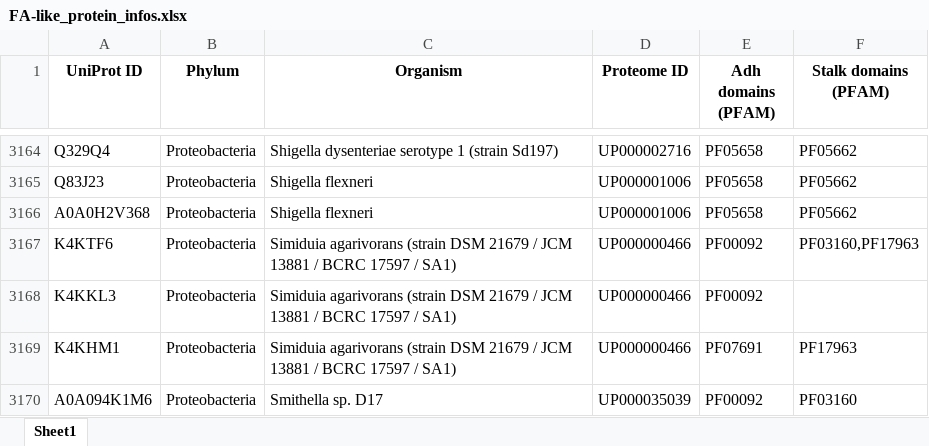
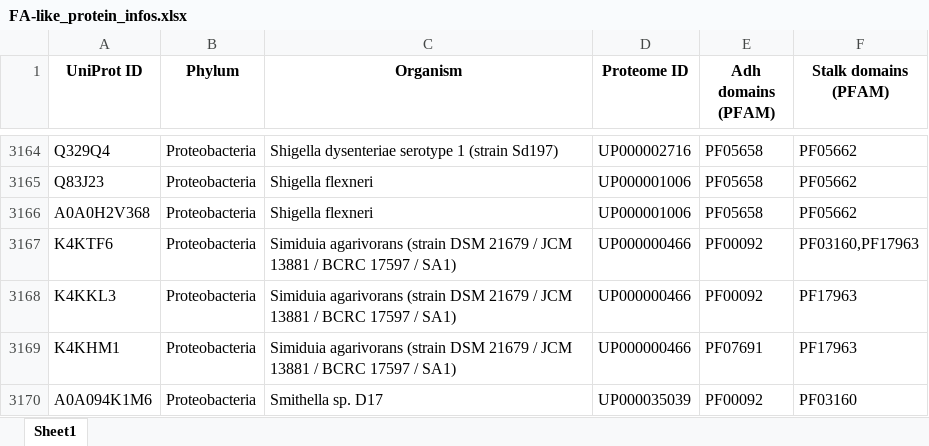
Before and after one commit to VivianMonzon/FA-like_proteins, an Excel workbook: FA-like_protein_infos.xlsx, sheet Sheet1, drawn as a sheet; only a part is shown, gaps mark what is left out; values as stored, in another font and other column widths than the file's, no borders; the diff names each change by its address in the sheet, - before the commit and + after, or states it on an @@ line.

```diff
--- a/FA-like_protein_infos.xlsx (sheet Sheet1)
+++ b/FA-like_protein_infos.xlsx (sheet Sheet1)
-F3168 (Stalk domains (PFAM)): (empty)
+F3168 (Stalk domains (PFAM)): PF17963
```
Also changed, not shown: 1 other file.
